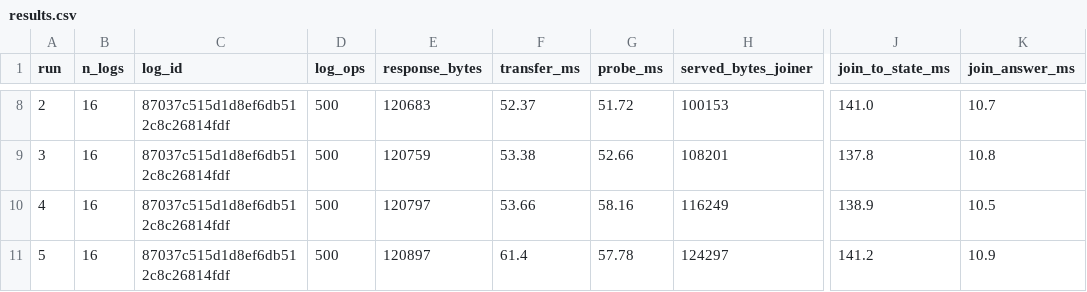
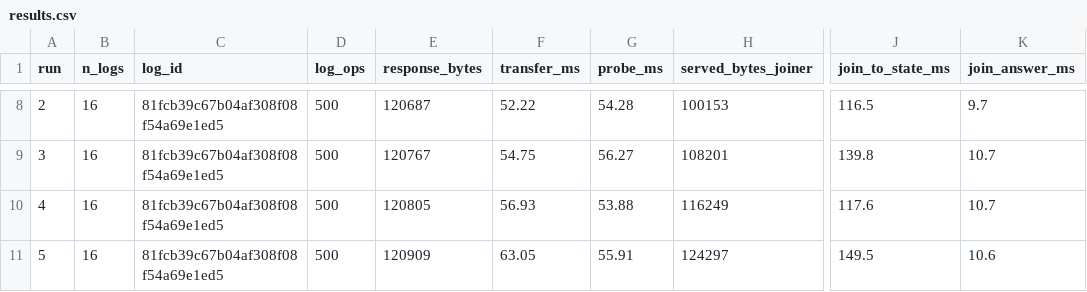
Before and after one commit to CEA-LIST/Moirai, a CSV file: experiments/model-plane/m-e4/results.csv, drawn as a sheet; only a part is shown, gaps mark what is left out; the diff covers the shown part only; the diff names each change by its address in the sheet, - before the commit and + after, or states it on an @@ line.

```diff
--- a/experiments/model-plane/m-e4/results.csv
+++ b/experiments/model-plane/m-e4/results.csv
-C8:C11 (log_id): 87037c515d1d8ef6db512c8c26814fdf
+C8:C11 (log_id): 81fcb39c67b04af308f08f54a69e1ed5
-E8 (response_bytes): 120683
+E8 (response_bytes): 120687
-F8 (transfer_ms): 52.37
+F8 (transfer_ms): 52.22
-G8 (probe_ms): 51.72
+G8 (probe_ms): 54.28
-J8 (join_to_state_ms): 141.0
+J8 (join_to_state_ms): 116.5
-K8 (join_answer_ms): 10.7
+K8 (join_answer_ms): 9.7
-E9 (response_bytes): 120759
+E9 (response_bytes): 120767
-F9 (transfer_ms): 53.38
+F9 (transfer_ms): 54.75
-G9 (probe_ms): 52.66
+G9 (probe_ms): 56.27
-J9 (join_to_state_ms): 137.8
+J9 (join_to_state_ms): 139.8
-K9 (join_answer_ms): 10.8
+K9 (join_answer_ms): 10.7
-E10 (response_bytes): 120797
+E10 (response_bytes): 120805
-F10 (transfer_ms): 53.66
+F10 (transfer_ms): 56.93
-G10 (probe_ms): 58.16
+G10 (probe_ms): 53.88
-J10 (join_to_state_ms): 138.9
+J10 (join_to_state_ms): 117.6
-K10 (join_answer_ms): 10.5
+K10 (join_answer_ms): 10.7
-E11 (response_bytes): 120897
+E11 (response_bytes): 120909
-F11 (transfer_ms): 61.4
+F11 (transfer_ms): 63.05
-G11 (probe_ms): 57.78
+G11 (probe_ms): 55.91
-J11 (join_to_state_ms): 141.2
+J11 (join_to_state_ms): 149.5
-K11 (join_answer_ms): 10.9
+K11 (join_answer_ms): 10.6
```
Also changed, not shown: 33 edited cells elsewhere in this file, 2 other files.
